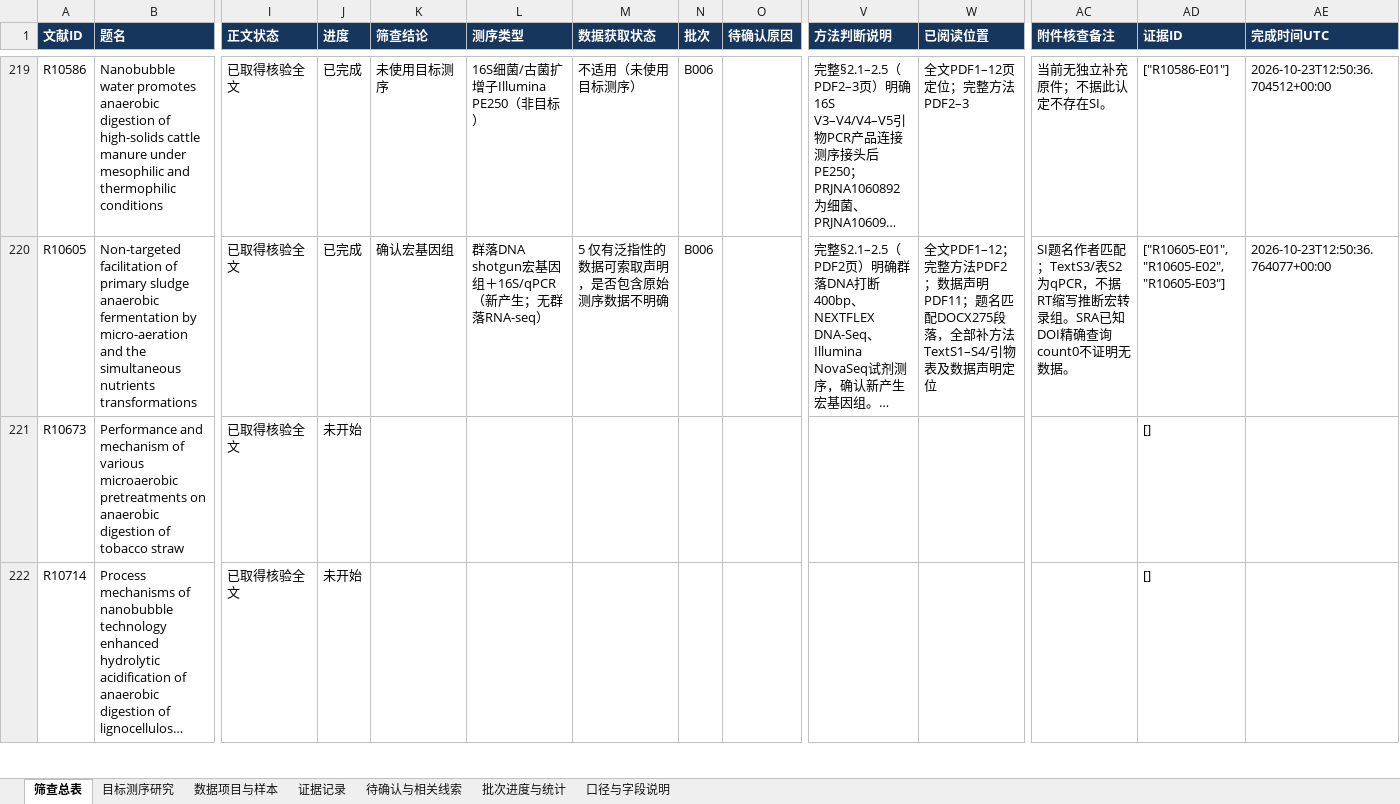
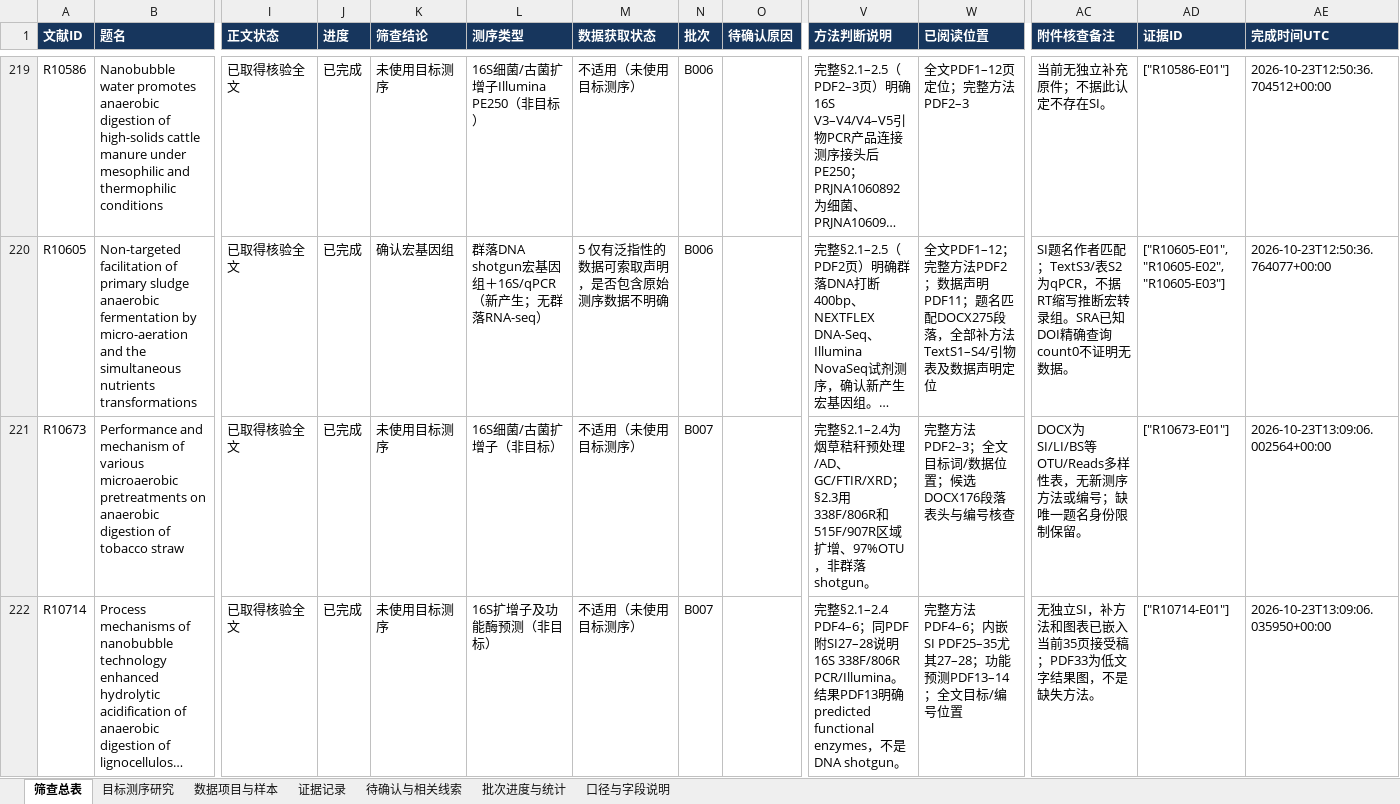
Before and after one commit to Colliam-Vermilion/FirstCodex, an Excel workbook: results/ad-oxygen-literature-20261006/omics_screening/omics_screening_cumulative.xlsx, sheet 筛查总表, drawn as a sheet; only a part is shown, gaps mark what is left out; long unchanged cells end in …; values as stored, in another font and other column widths than the file's, no borders; the diff covers the shown part only; the diff names each change by its address in the sheet, - before the commit and + after, or states it on an @@ line.

```diff
--- a/results/ad-oxygen-literature-20261006/omics_screening/omics_screening_cumulative.xlsx (sheet 筛查总表)
+++ b/results/ad-oxygen-literature-20261006/omics_screening/omics_screening_cumulative.xlsx (sheet 筛查总表)
-J221:J222 (进度): 未开始
+J221:J222 (进度): 已完成
-K221:K222 (筛查结论): (empty)
+K221:K222 (筛查结论): 未使用目标测序
-L221 (测序类型): (empty)
+L221 (测序类型): 16S细菌/古菌扩增子（非目标）
-M221:M222 (数据获取状态): (empty)
+M221:M222 (数据获取状态): 不适用（未使用目标测序）
-N221:N222 (批次): (empty)
+N221:N222 (批次): B007
-V221 (方法判断说明): (empty)
+V221 (方法判断说明): 完整§2.1–2.4为烟草秸秆预处理/AD、GC/FTIR/XRD；§2.3用338F/806R和515F/907R区域扩增、97%OTU，非群落shotgun。
-W221 (已阅读位置): (empty)
+W221 (已阅读位置): 完整方法PDF2–3；全文目标词/数据位置；候选DOCX176段落表头与编号核查
-AC221 (附件核查备注): (empty)
+AC221 (附件核查备注): DOCX为SI/LI/BS等OTU/Reads多样性表，无新测序方法或编号；缺唯一题名身份限制保留。
-AD221 (证据ID): []
+AD221 (证据ID): ["R10673-E01"]
-AE221 (完成时间UTC): (empty)
+AE221 (完成时间UTC): 2026-10-23T13:09:06.002564+00:00
-L222 (测序类型): (empty)
+L222 (测序类型): 16S扩增子及功能酶预测（非目标）
-V222 (方法判断说明): (empty)
+V222 (方法判断说明): 完整§2.1–2.4 PDF4–6；同PDF附SI27–28说明16S 338F/806R PCR/Illumina。结果PDF13明确predicted functional enzymes，不是DNA shotgun。
-W222 (已阅读位置): (empty)
+W222 (已阅读位置): 完整方法PDF4–6；内嵌SI PDF25–35尤其27–28；功能预测PDF13–14；全文目标/编号位置
-AC222 (附件核查备注): (empty)
+AC222 (附件核查备注): 无独立SI，补方法和图表已嵌入当前35页接受稿；PDF33为低文字结果图，不是缺失方法。
-AD222 (证据ID): []
+AD222 (证据ID): ["R10714-E01"]
-AE222 (完成时间UTC): (empty)
+AE222 (完成时间UTC): 2026-10-23T13:09:06.035950+00:00
```
Also changed, not shown: 194 edited cells elsewhere in this sheet, sheet 证据记录, sheet 待确认与相关线索, sheet 批次进度与统计, sheet 目标测序研究, sheet 数据项目与样本, 52 other files.
